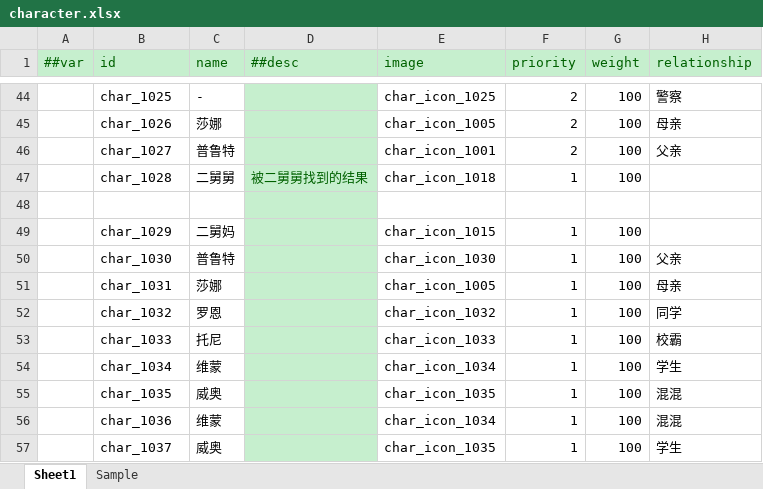
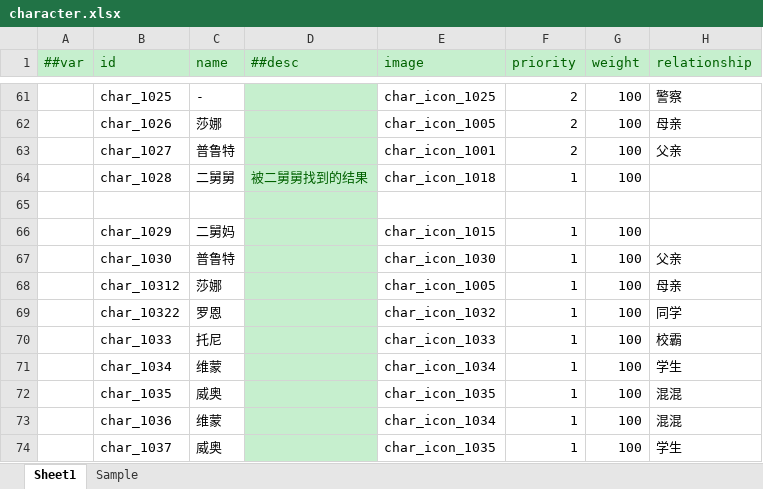
Before and after one commit to XJoshua/LifeSocialTree, an Excel workbook: LubanConfig/Datas/character.xlsx, sheet Sheet1, drawn as a sheet; only a part is shown, gaps mark what is left out; values as stored, in another font and other column widths than the file's, no borders; addresses are those after the commit; the diff covers the shown part only; the diff names each change by its address in the sheet, - before the commit and + after, or states it on an @@ line.

```diff
--- a/LubanConfig/Datas/character.xlsx (sheet Sheet1)
+++ b/LubanConfig/Datas/character.xlsx (sheet Sheet1)
-B68 (id): char_1031
+B68 (id): char_10312
-B69 (id): char_1032
+B69 (id): char_10322
```
Also changed, not shown: 21 added rows, 4 removed rows and 19 edited cells elsewhere in this sheet, LubanConfig/Datas/base.xlsx, 4 other files.
